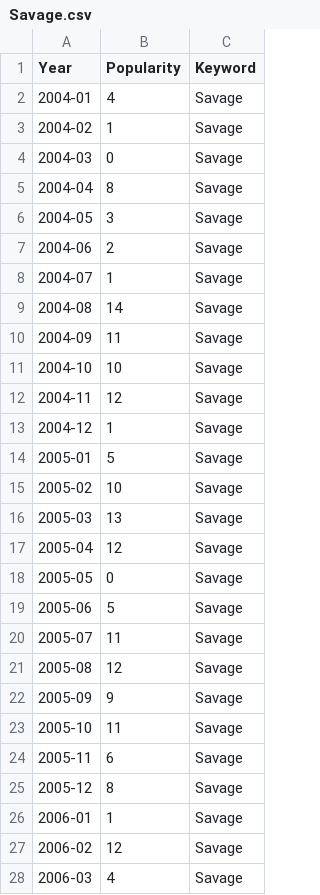
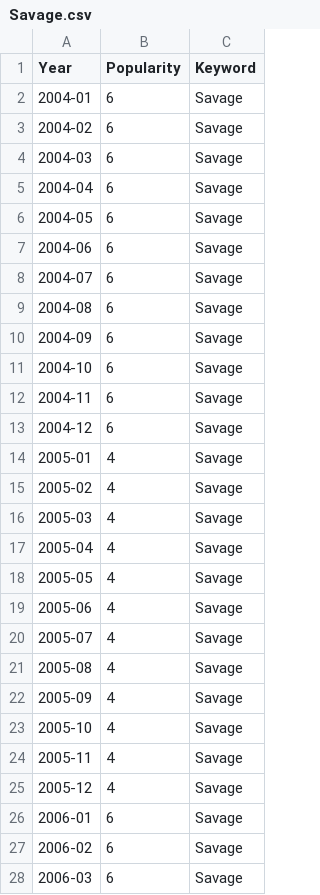
Before and after one commit to StevenWorrall/DataVisFinalProject, a CSV file: wordCount/Savage.csv, drawn as a sheet; only a part is shown; the diff covers the shown part only.

Commit message:
Update Savage.csv

```diff
--- a/wordCount/Savage.csv
+++ b/wordCount/Savage.csv
@@ -1,28 +1,28 @@
 Year,Popularity,Keyword
-2004-01,4,Savage
-2004-02,1,Savage
-2004-03,0,Savage
-2004-04,8,Savage
-2004-05,3,Savage
-2004-06,2,Savage
-2004-07,1,Savage
-2004-08,14,Savage
-2004-09,11,Savage
-2004-10,10,Savage
-2004-11,12,Savage
-2004-12,1,Savage
-2005-01,5,Savage
-2005-02,10,Savage
-2005-03,13,Savage
-2005-04,12,Savage
-2005-05,0,Savage
-2005-06,5,Savage
-2005-07,11,Savage
-2005-08,12,Savage
-2005-09,9,Savage
-2005-10,11,Savage
-2005-11,6,Savage
-2005-12,8,Savage
-2006-01,1,Savage
-2006-02,12,Savage
-2006-03,4,Savage
+2004-01,6,Savage
+2004-02,6,Savage
+2004-03,6,Savage
+2004-04,6,Savage
+2004-05,6,Savage
+2004-06,6,Savage
+2004-07,6,Savage
+2004-08,6,Savage
+2004-09,6,Savage
+2004-10,6,Savage
+2004-11,6,Savage
+2004-12,6,Savage
+2005-01,4,Savage
+2005-02,4,Savage
+2005-03,4,Savage
+2005-04,4,Savage
+2005-05,4,Savage
+2005-06,4,Savage
+2005-07,4,Savage
+2005-08,4,Savage
+2005-09,4,Savage
+2005-10,4,Savage
+2005-11,4,Savage
+2005-12,4,Savage
+2006-01,6,Savage
+2006-02,6,Savage
+2006-03,6,Savage
```
Also changed, not shown: 141 edited cells elsewhere in this file.
